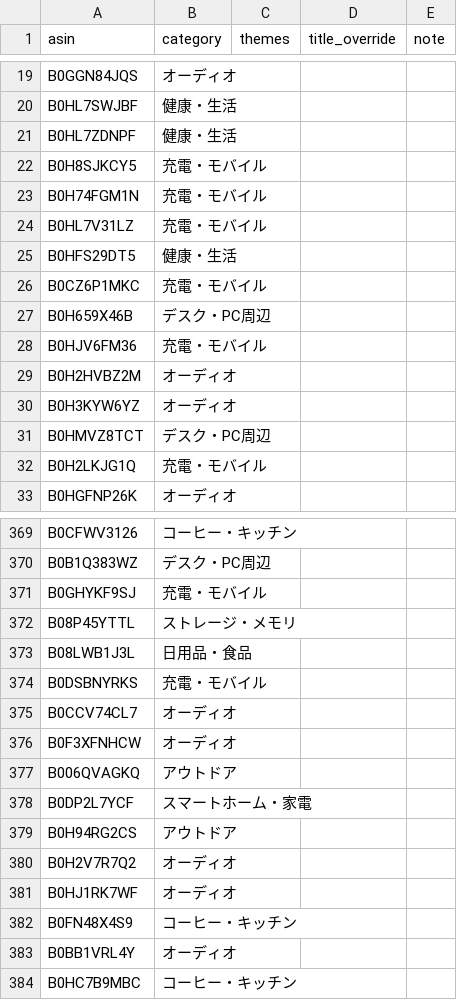
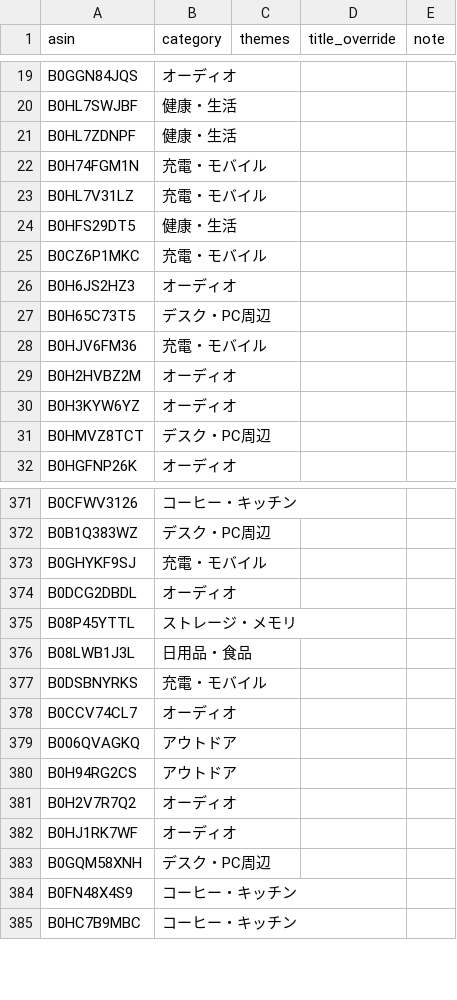
Before and after one commit to yokoichi/amazonsalematome, a CSV file: data/catalog-auto.csv, drawn as a sheet; only a part is shown, gaps mark what is left out; the diff covers the shown part only.

```diff
--- a/data/catalog-auto.csv
+++ b/data/catalog-auto.csv
@@ -21,3 +21,2 @@ B0HL7SWJBF,健康・生活,,,
 B0HL7ZDNPF,健康・生活,,,
-B0H8SJKCY5,充電・モバイル,,,
 B0H74FGM1N,充電・モバイル,,,
@@ -26,3 +25,4 @@ B0HFS29DT5,健康・生活,,,
 B0CZ6P1MKC,充電・モバイル,,,
-B0H659X46B,デスク・PC周辺,,,
+B0H6JS2HZ3,オーディオ,,,
+B0H65C73T5,デスク・PC周辺,,,
 B0HJV6FM36,充電・モバイル,,,
@@ -31,3 +31,2 @@ B0H3KYW6YZ,オーディオ,,,
 B0HMVZ8TCT,デスク・PC周辺,,,
-B0H2LKJG1Q,充電・モバイル,,,
 B0HGFNP26K,オーディオ,,,
@@ -371,2 +373,3 @@ B0B1Q383WZ,デスク・PC周辺,,,
 B0GHYKF9SJ,充電・モバイル,,,
+B0DCG2DBDL,オーディオ,,,
 B08P45YTTL,ストレージ・メモリ,,,
@@ -375,5 +378,3 @@ B0DSBNYRKS,充電・モバイル,,,
 B0CCV74CL7,オーディオ,,,
-B0F3XFNHCW,オーディオ,,,
 B006QVAGKQ,アウトドア,,,
-B0DP2L7YCF,スマートホーム・家電,,,
 B0H94RG2CS,アウトドア,,,
@@ -381,4 +382,4 @@ B0H2V7R7Q2,オーディオ,,,
 B0HJ1RK7WF,オーディオ,,,
+B0GQM58XNH,デスク・PC周辺,,,
 B0FN48X4S9,コーヒー・キッチン,,,
-B0BB1VRL4Y,オーディオ,,,
 B0HC7B9MBC,コーヒー・キッチン,,,
```
Also changed, not shown: 23 added rows, 22 removed rows, 8 moved rows and 4 edited cells elsewhere in this file, 1 other file.
